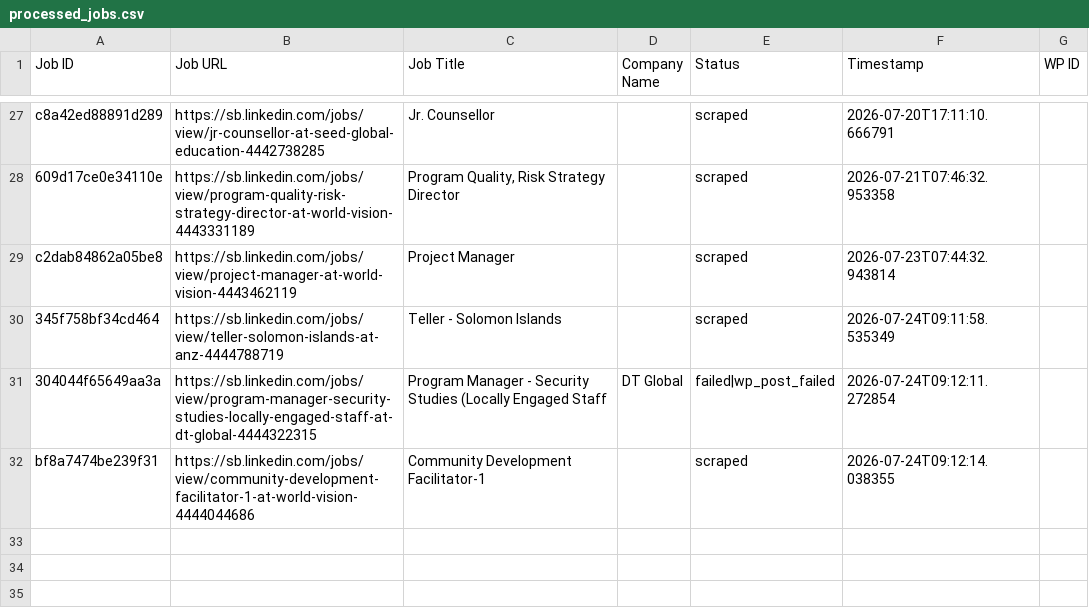
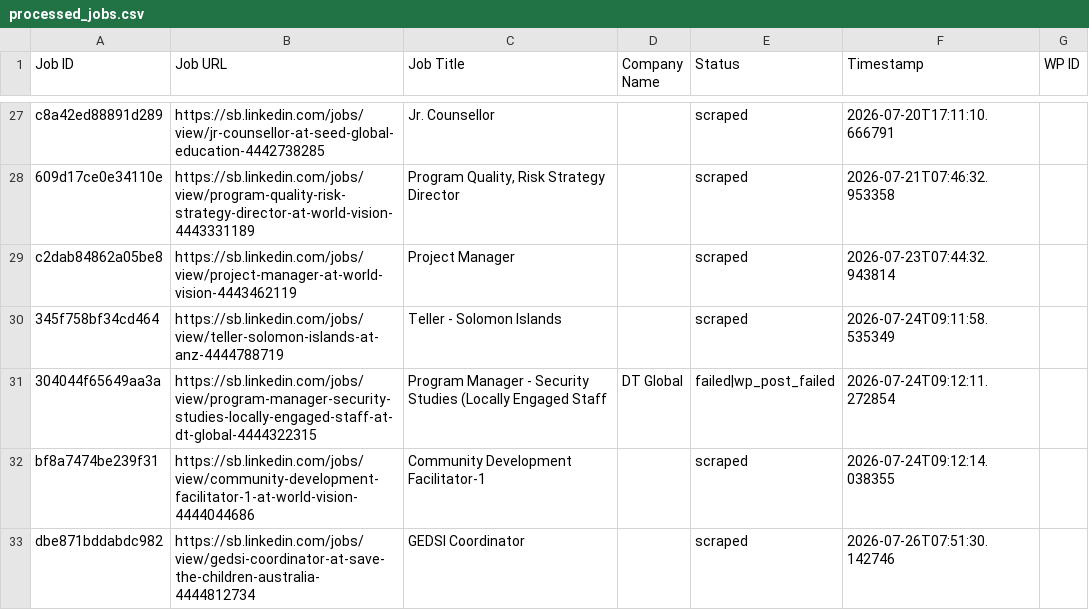
Before and after one commit to innovationinc2000/sb, a CSV file: processed_jobs.csv, drawn as a sheet; only a part is shown, gaps mark what is left out.

```diff
--- a/processed_jobs.csv
+++ b/processed_jobs.csv
@@ -32 +32,2 @@ c2dab84862a05be8,https://sb.linkedin.com/jobs/view/project-manager-at-world-visi
 bf8a7474be239f31,https://sb.linkedin.com/jobs/view/community-development-facilitator-1-at-world-vision-4444044686,Community Development Facilitator-1,,scraped,2026-07-24T09:12:14.038355,
+dbe871bddabdc982,https://sb.linkedin.com/jobs/view/gedsi-coordinator-at-save-the-children-australia-4444812734,GEDSI Coordinator,,scraped,2026-07-26T07:51:30.142746,
```
